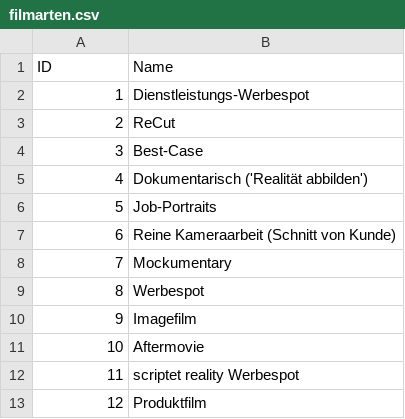
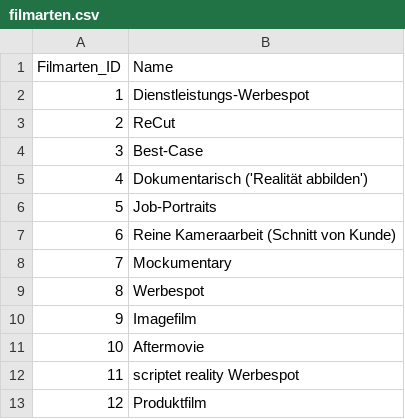
Before and after one commit to mairobin/GraphDB, a CSV file: LLM/GraphDB/filmarten.csv, drawn as a sheet.

Commit message:
added ID names

```diff
--- a/LLM/GraphDB/filmarten.csv
+++ b/LLM/GraphDB/filmarten.csv
@@ -1,2 +1,2 @@
-ID,Name
+Filmarten_ID,Name
 1,Dienstleistungs-Werbespot
```
Also changed, not shown: LLM/GraphDB/Angebote.csv, LLM/GraphDB/Items.csv, 4 other files.
